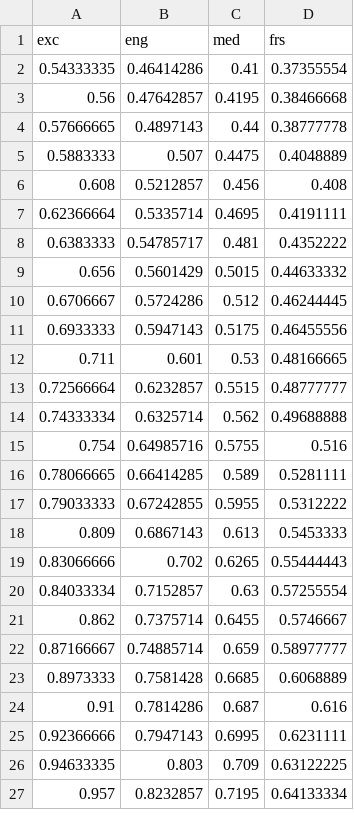
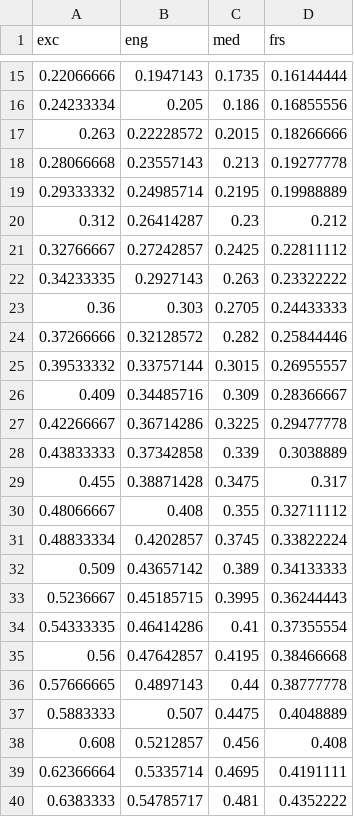
Before and after one commit to dmk12/Visualiser-of-Emotions-EEG, a CSV file: EmoApp/emodata/saved.csv (was EmoApp/emodata/new.csv), drawn as a sheet; only a part is shown, gaps mark what is left out; the shorter side is filled out with more unchanged rows; the diff covers the shown part only; the diff names each change by its address in the sheet, - before the commit and + after, or states it on an @@ line.

Commit message:
cp5 btns & radioBtn; renamed table to saved.csv; comments & cleanup;

```diff
--- a/EmoApp/emodata/new.csv
+++ b/EmoApp/emodata/saved.csv
+row 15: 0.22066666 | 0.1947143 | 0.1735 | 0.16144444
+row 16: 0.24233334 | 0.205 | 0.186 | 0.16855556
+row 17: 0.263 | 0.22228572 | 0.2015 | 0.18266666
+row 18: 0.28066668 | 0.23557143 | 0.213 | 0.19277778
+row 19: 0.29333332 | 0.24985714 | 0.2195 | 0.19988889
+row 20: 0.312 | 0.26414287 | 0.23 | 0.212
+row 21: 0.32766667 | 0.27242857 | 0.2425 | 0.22811112
+row 22: 0.34233335 | 0.2927143 | 0.263 | 0.23322222
+row 23: 0.36 | 0.303 | 0.2705 | 0.24433333
+row 24: 0.37266666 | 0.32128572 | 0.282 | 0.25844446
+row 25: 0.39533332 | 0.33757144 | 0.3015 | 0.26955557
+row 26: 0.409 | 0.34485716 | 0.309 | 0.28366667
+row 27: 0.42266667 | 0.36714286 | 0.3225 | 0.29477778
+row 28: 0.43833333 | 0.37342858 | 0.339 | 0.3038889
+row 29: 0.455 | 0.38871428 | 0.3475 | 0.317
+row 30: 0.48066667 | 0.408 | 0.355 | 0.32711112
+row 31: 0.48833334 | 0.4202857 | 0.3745 | 0.33822224
+row 32: 0.509 | 0.43657142 | 0.389 | 0.34133333
+row 33: 0.5236667 | 0.45185715 | 0.3995 | 0.36244443
```
Also changed, not shown: 16 added rows elsewhere in this file, 1 other file.
